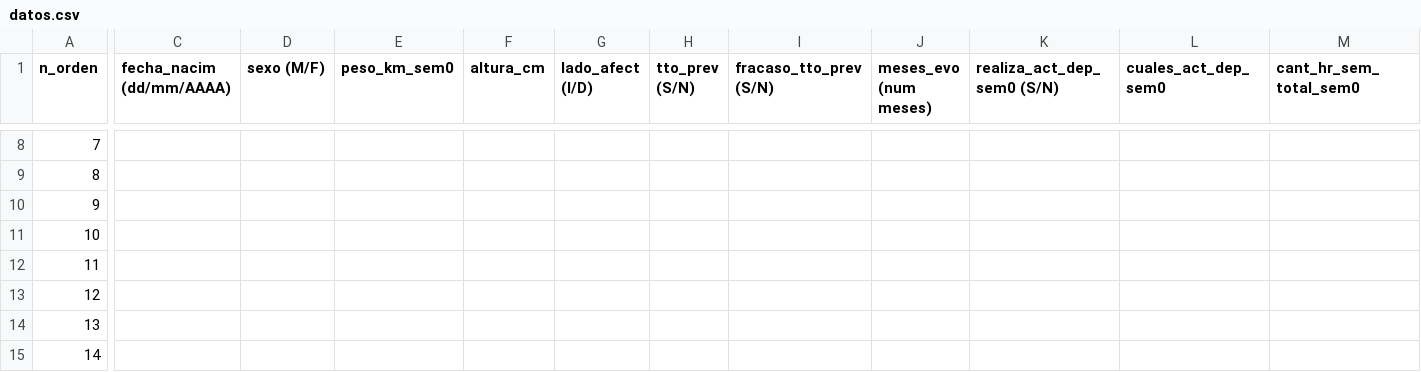
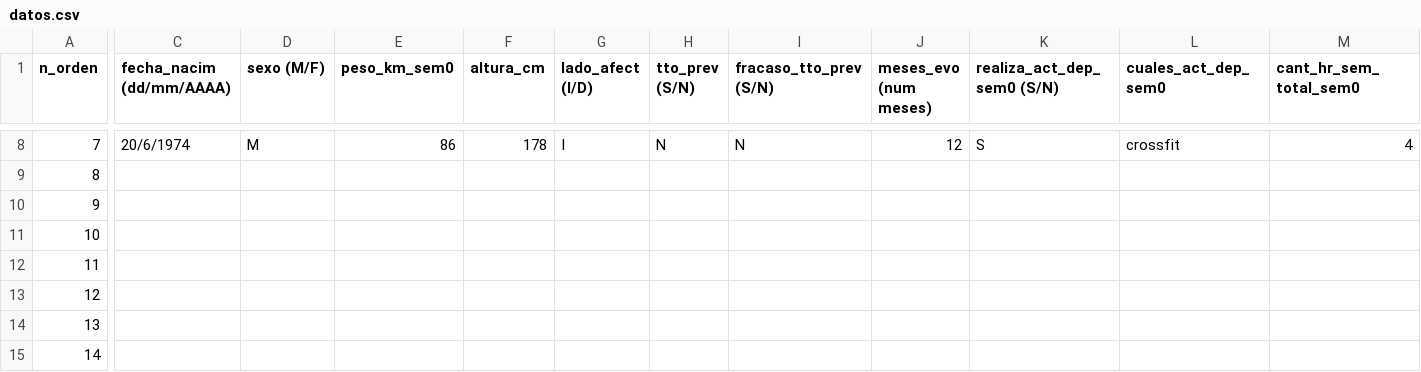
Before and after one commit to dalm-s-phd/mep_aquiles, a CSV file: datos/datos.csv, drawn as a sheet; only a part is shown, gaps mark what is left out; the diff covers the shown part only; the diff names each change by its address in the sheet, - before the commit and + after, or states it on an @@ line.

Commit message:
Update datos.csv
cambios realizados al 15/11/2023

```diff
--- a/datos/datos.csv
+++ b/datos/datos.csv
-C8 (fecha_nacim (dd/mm/AAAA)): (empty)
+C8 (fecha_nacim (dd/mm/AAAA)): 20/6/1974
-D8 (sexo (M/F)): (empty)
+D8 (sexo (M/F)): M
-E8 (peso_km_sem0): (empty)
+E8 (peso_km_sem0): 86
-F8 (altura_cm): (empty)
+F8 (altura_cm): 178
-G8 (lado_afect (I/D)): (empty)
+G8 (lado_afect (I/D)): I
-H8 (tto_prev (S/N)): (empty)
+H8 (tto_prev (S/N)): N
-I8 (fracaso_tto_prev (S/N)): (empty)
+I8 (fracaso_tto_prev (S/N)): N
-J8 (meses_evo (num meses)): (empty)
+J8 (meses_evo (num meses)): 12
-K8 (realiza_act_dep_sem0 (S/N)): (empty)
+K8 (realiza_act_dep_sem0 (S/N)): S
-L8 (cuales_act_dep_sem0): (empty)
+L8 (cuales_act_dep_sem0): crossfit
-M8 (cant_hr_sem_total_sem0): (empty)
+M8 (cant_hr_sem_total_sem0): 4
```
Also changed, not shown: 1 added row, 1 removed row and 49 edited cells elsewhere in this file.
